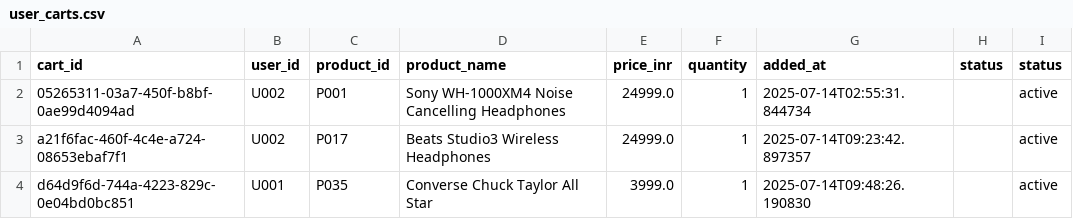
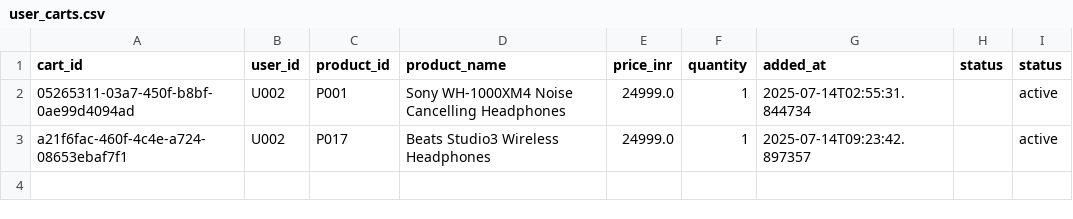
Before and after one commit to srishticodes/Voiceagent, a CSV file: user_carts.csv, drawn as a sheet.

```diff
--- a/user_carts.csv
+++ b/user_carts.csv
@@ -3,2 +3 @@ cart_id,user_id,product_id,product_name,price_inr,quantity,added_at,status ,stat
 a21f6fac-460f-4c4e-a724-08653ebaf7f1,U002,P017,Beats Studio3 Wireless Headphones,24999.0,1,2025-07-14T09:23:42.897357,,active
-d64d9f6d-744a-4223-829c-0e04bd0bc851,U001,P035,Converse Chuck Taylor All Star,3999.0,1,2025-07-14T09:48:26.190830,,active
```
Also changed, not shown: user_orders.csv, 16 other files.
